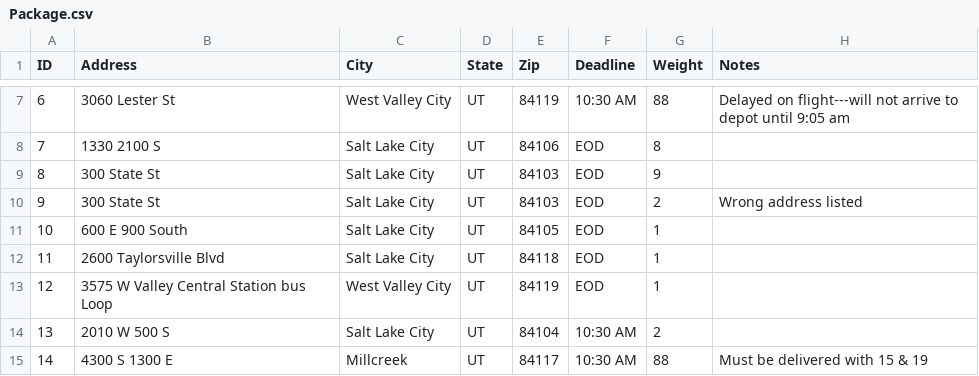
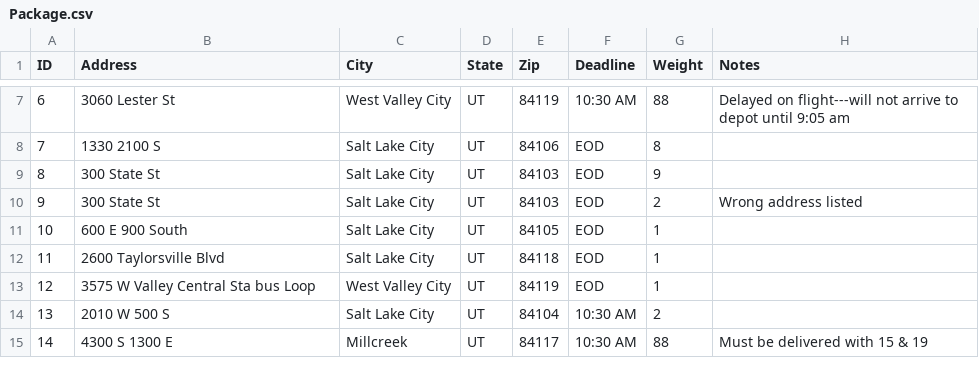
Before and after one commit to nicole1020/NHP2NicoleMauRoutingProgram, a CSV file: Package.csv, drawn as a sheet; only a part is shown, gaps mark what is left out.

```diff
--- a/Package.csv
+++ b/Package.csv
@@ -12,3 +12,3 @@ ID,Address,City,State,Zip,Deadline,Weight,Notes
 11,2600 Taylorsville Blvd,Salt Lake City,UT,84118,EOD,1,
-12,3575 W Valley Central Station bus Loop,West Valley City,UT,84119,EOD,1,
+12,3575 W Valley Central Sta bus Loop,West Valley City,UT,84119,EOD,1,
 13,2010 W 500 S,Salt Lake City,UT,84104,10:30 AM,2,
```
Also changed, not shown: 1 other file.
